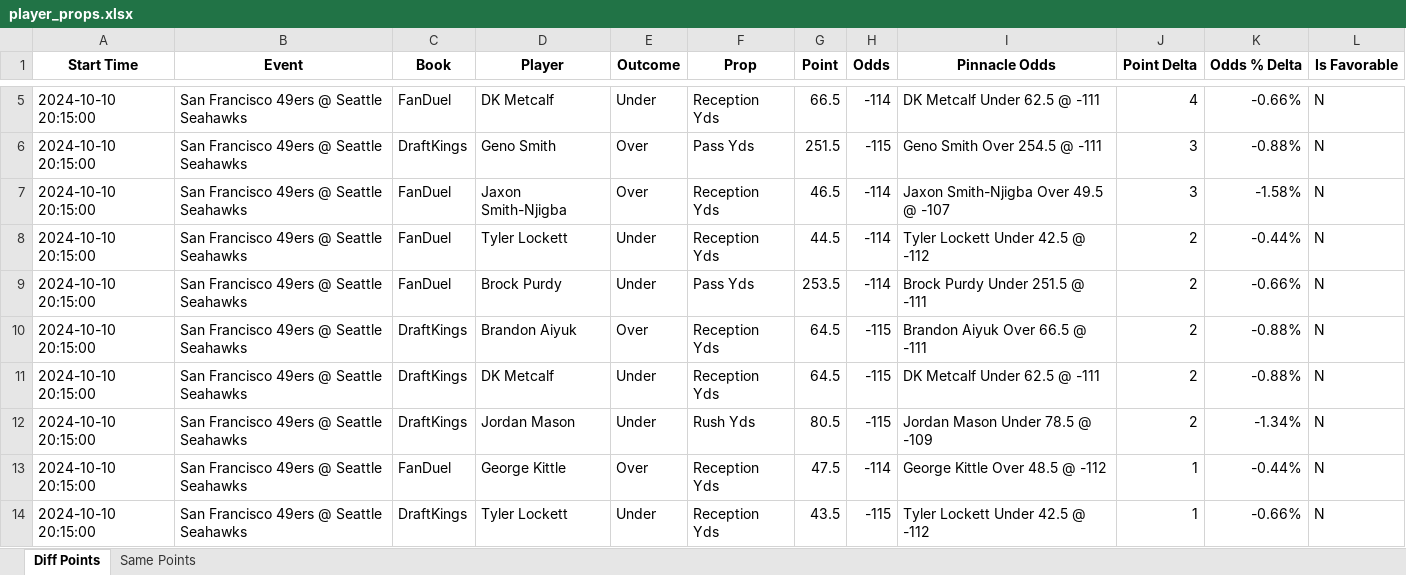
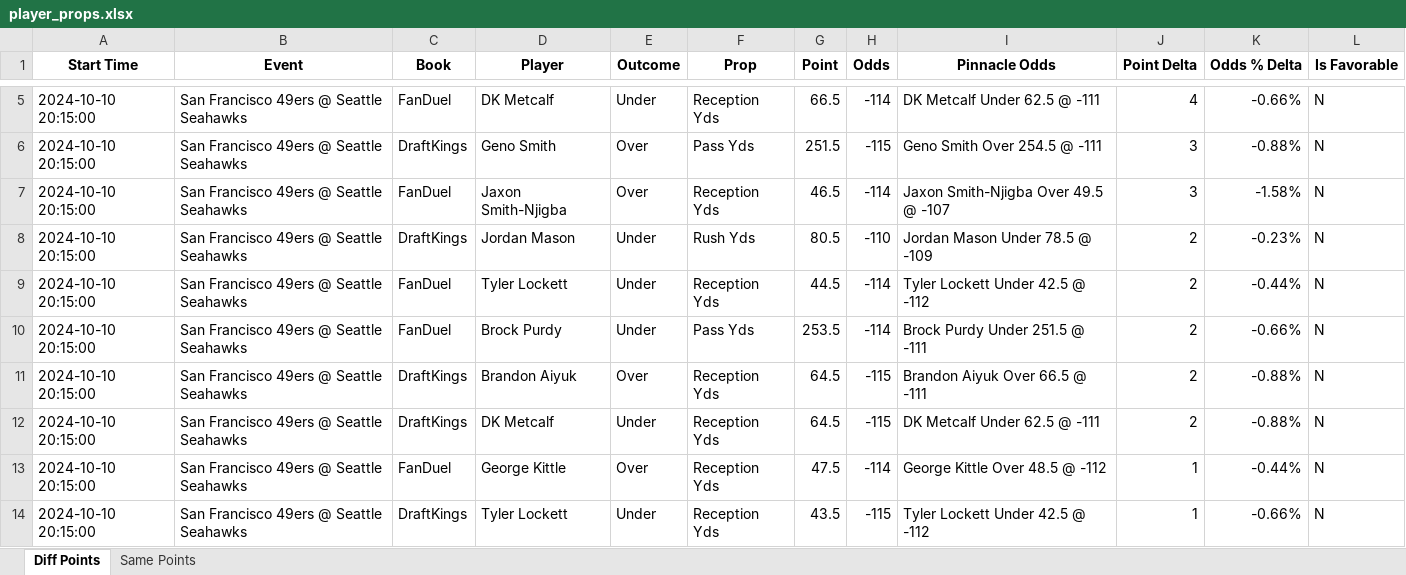
Before and after one commit to rahulShahCode/player-props-scraper, an Excel workbook: player_props.xlsx, sheet Diff Points, drawn as a sheet; only a part is shown, gaps mark what is left out; values as stored, in another font and other column widths than the file's, no borders; removed rows and columns are numbered as before the commit, all else as after; the diff names each change by its address in the sheet, - before the commit and + after, or states it on an @@ line.

```diff
--- a/player_props.xlsx (sheet Diff Points)
+++ b/player_props.xlsx (sheet Diff Points)
+row 8: 2024-10-10 20:15:00 | San Francisco 49ers @ Seattle Seahawks | DraftKings | Jordan Mason | Under | Rush Yds | 80.5 | -110 | Jordan Mason Under 78.5 @ -109 | 2 | -0.23% | N
-row 12: 2024-10-10 20:15:00 | San Francisco 49ers @ Seattle Seahawks | DraftKings | Jordan Mason | Under | Rush Yds | 80.5 | -115 | Jordan Mason Under 78.5 @ -109 | 2 | -1.34% | N
```
Also changed, not shown: sheet Same Points, 2 other files.
